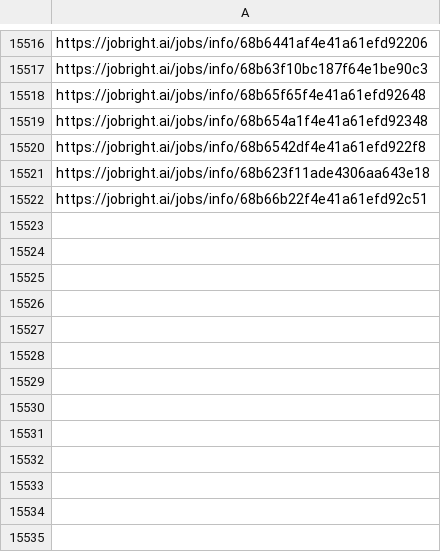
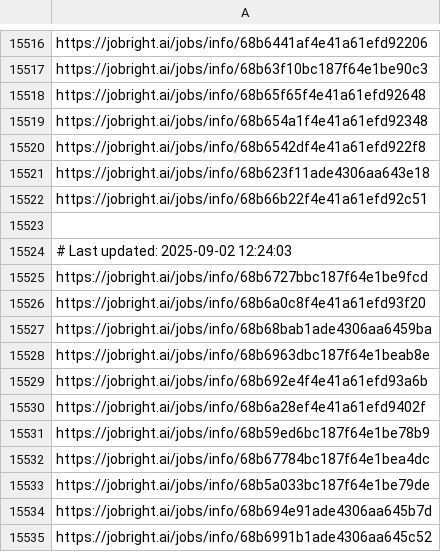
Before and after one commit to Pradeepsingh61/job_DE1, a CSV file: Software_Engineering_links.csv, drawn as a sheet; only a part is shown, gaps mark what is left out; the diff names each change by its address in the sheet, - before the commit and + after, or states it on an @@ line.

```diff
--- a/Software_Engineering_links.csv
+++ b/Software_Engineering_links.csv
+row 15523: (empty)
+row 15524: # Last updated: 2025-09-02 12:24:03
+row 15525: https://jobright.ai/jobs/info/68b6727bbc187f64e1be9fcd
+row 15526: https://jobright.ai/jobs/info/68b6a0c8f4e41a61efd93f20
+row 15527: https://jobright.ai/jobs/info/68b68bab1ade4306aa6459ba
+row 15528: https://jobright.ai/jobs/info/68b6963dbc187f64e1beab8e
+row 15529: https://jobright.ai/jobs/info/68b692e4f4e41a61efd93a6b
+row 15530: https://jobright.ai/jobs/info/68b6a28ef4e41a61efd9402f
+row 15531: https://jobright.ai/jobs/info/68b59ed6bc187f64e1be78b9
+row 15532: https://jobright.ai/jobs/info/68b67784bc187f64e1bea4dc
+row 15533: https://jobright.ai/jobs/info/68b5a033bc187f64e1be79de
+row 15534: https://jobright.ai/jobs/info/68b694e91ade4306aa645b7d
+row 15535: https://jobright.ai/jobs/info/68b6991b1ade4306aa645c52
```
Also changed, not shown: Accounting_and_Finance.csv, Data_Analyst_links.csv, 28 other files.
